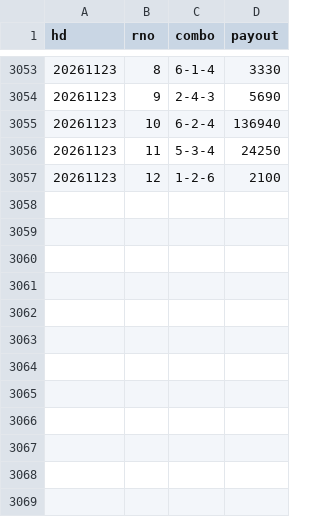
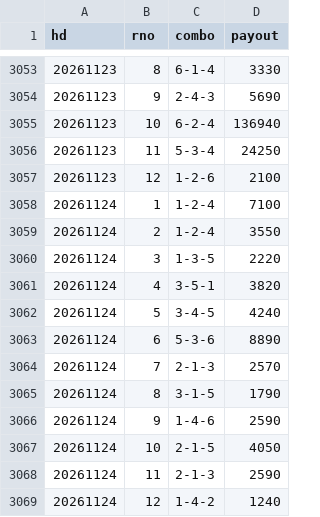
Before and after one commit to shigezou926/pallas-mercato-7k9, a CSV file: docs/payouts/todaPayouts.csv, drawn as a sheet; only a part is shown, gaps mark what is left out.

```diff
--- a/docs/payouts/todaPayouts.csv
+++ b/docs/payouts/todaPayouts.csv
@@ -3057 +3057,13 @@ hd,rno,combo,payout
 20261123,12,1-2-6,2100
+20261124,1,1-2-4,7100
+20261124,2,1-2-4,3550
+20261124,3,1-3-5,2220
+20261124,4,3-5-1,3820
+20261124,5,3-4-5,4240
+20261124,6,5-3-6,8890
+20261124,7,2-1-3,2570
+20261124,8,3-1-5,1790
+20261124,9,1-4-6,2590
+20261124,10,2-1-5,4050
+20261124,11,2-1-3,2590
+20261124,12,1-4-2,1240
```
Also changed, not shown: 1 other file.
